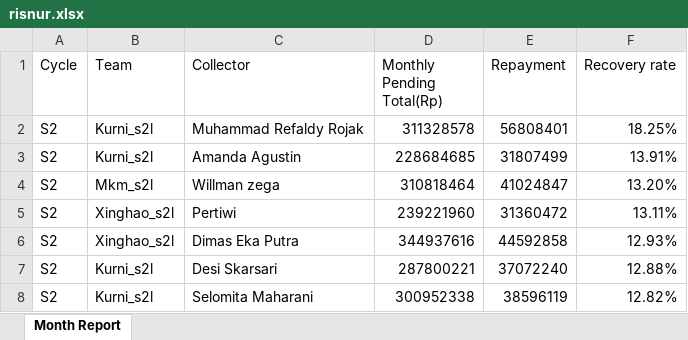
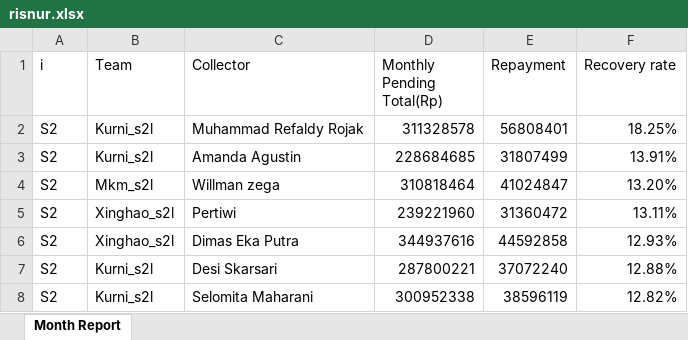
Before and after one commit to hansyahm99/first-project, an Excel workbook: risnur.xlsx, sheet Month Report, drawn as a sheet; only a part is shown; values as stored, in another font and other column widths than the file's, no borders; the diff names each change by its address in the sheet, - before the commit and + after, or states it on an @@ line.

```diff
--- a/risnur.xlsx (sheet Month Report)
+++ b/risnur.xlsx (sheet Month Report)
-A1: Cycle
+A1: i
```
Also changed, not shown: nurlita.xlsx, riskuy.xlsx.
